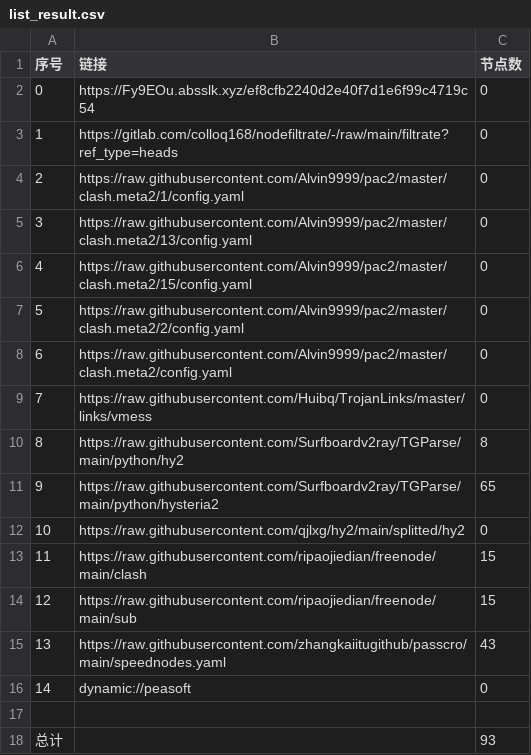
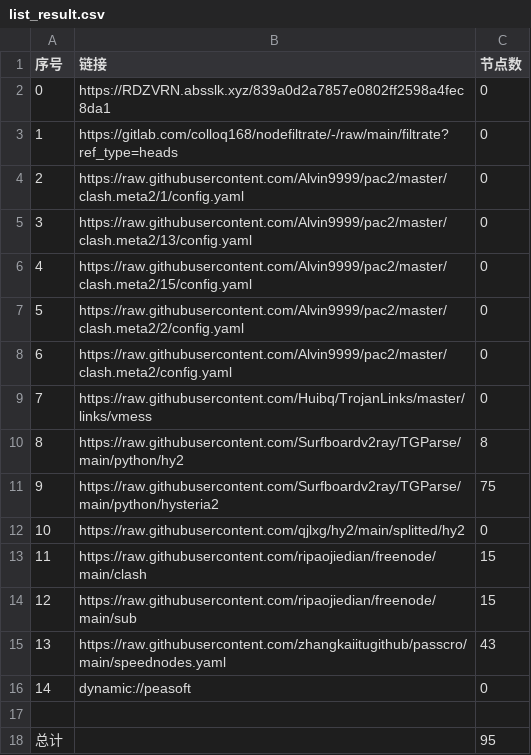
Before and after one commit to x-isd/AutoMergePublicNodes, a CSV file: list_result.csv, drawn as a sheet.

```diff
--- a/list_result.csv
+++ b/list_result.csv
@@ -1,3 +1,3 @@
 序号,链接,节点数
-0,https://Fy9EOu.absslk.xyz/ef8cfb2240d2e40f7d1e6f99c4719c54,0
+0,https://RDZVRN.absslk.xyz/839a0d2a7857e0802ff2598a4fec8da1,0
 1,https://gitlab.com/colloq168/nodefiltrate/-/raw/main/filtrate?ref_type=heads,0
@@ -10,3 +10,3 @@
 8,https://raw.githubusercontent.com/Surfboardv2ray/TGParse/main/python/hy2,8
-9,https://raw.githubusercontent.com/Surfboardv2ray/TGParse/main/python/hysteria2,65
+9,https://raw.githubusercontent.com/Surfboardv2ray/TGParse/main/python/hysteria2,75
 10,https://raw.githubusercontent.com/qjlxg/hy2/main/splitted/hy2,0
@@ -17,2 +17,2 @@
 
-总计,,93
+总计,,95
```
Also changed, not shown: 7 other files.
